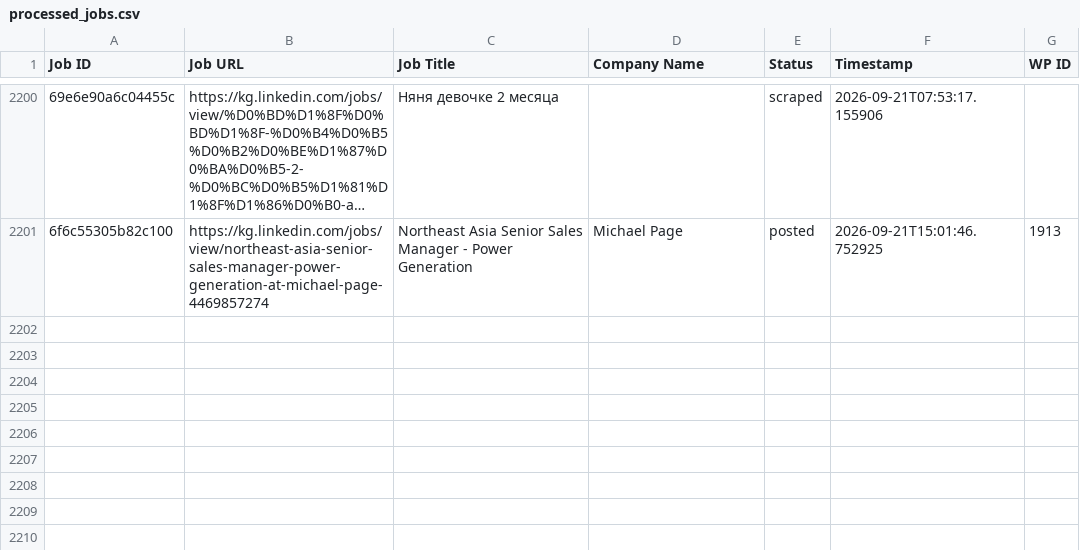
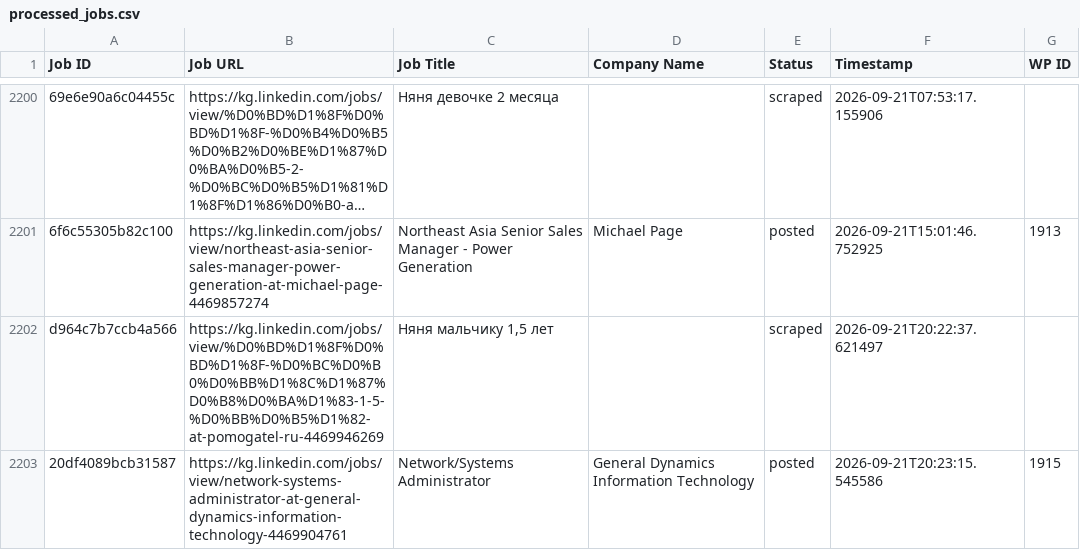
Before and after one commit to innovationinc2000/kg, a CSV file: processed_jobs.csv, drawn as a sheet; only a part is shown, gaps mark what is left out; long unchanged cells end in …; the diff names each change by its address in the sheet, - before the commit and + after, or states it on an @@ line.

```diff
--- a/processed_jobs.csv
+++ b/processed_jobs.csv
+row 2202: d964c7b7ccb4a566 | https://kg.linkedin.com/jobs/view/%D0%BD%D1%8F%D0%BD%D1%8F-%D0%BC%D0%B0%D0%BB%D1%8C%D1%87%D0%B8%D0%BA%D1%83-1-5-%D0%BB%D0%B5%D1%82-at-pomogatel-ru-4469946269 | Няня мальчику 1,5 лет |  | scraped | 2026-09-21T20:22:37.621497
+row 2203: 20df4089bcb31587 | https://kg.linkedin.com/jobs/view/network-systems-administrator-at-general-dynamics-information-technology-4469904761 | Network/Systems Administrator | General Dynamics Information Technology | posted | 2026-09-21T20:23:15.545586 | 1915
```
